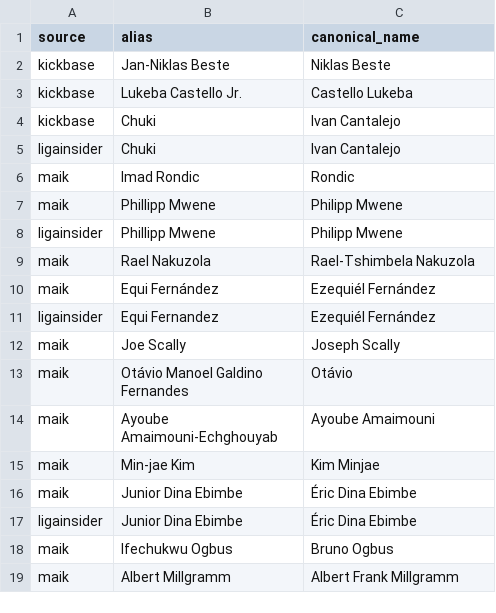
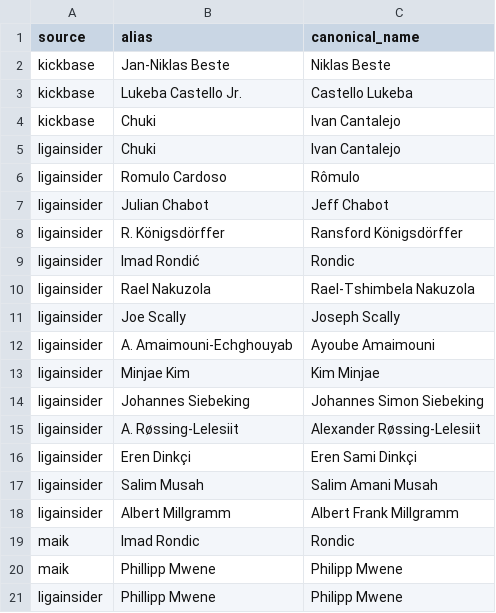
Before and after one commit to robb1302/kickbase-ai, a CSV file: config/player_name_aliases.csv, drawn as a sheet; only a part is shown; the shorter side is filled out with more unchanged rows.

Commit message:
update player names

```diff
--- a/config/player_name_aliases.csv
+++ b/config/player_name_aliases.csv
@@ -5,2 +5,15 @@ kickbase;Chuki;Ivan Cantalejo
 ligainsider;Chuki;Ivan Cantalejo
+ligainsider;Romulo Cardoso;Rômulo
+ligainsider;Julian Chabot;Jeff Chabot
+ligainsider;R. Königsdörffer;Ransford Königsdörffer
+ligainsider;Imad Rondić;Rondic
+ligainsider;Rael Nakuzola;Rael-Tshimbela Nakuzola
+ligainsider;Joe Scally;Joseph Scally
+ligainsider;A. Amaimouni-Echghouyab;Ayoube Amaimouni
+ligainsider;Minjae Kim;Kim Minjae
+ligainsider;Johannes Siebeking;Johannes Simon Siebeking
+ligainsider;A. Røssing-Lelesiit;Alexander Røssing-Lelesiit
+ligainsider;Eren Dinkçi;Eren Sami Dinkçi
+ligainsider;Salim Musah;Salim Amani Musah
+ligainsider;Albert Millgramm;Albert Frank Millgramm
 maik;Imad Rondic;Rondic
```
Also changed, not shown: 2 other files.
